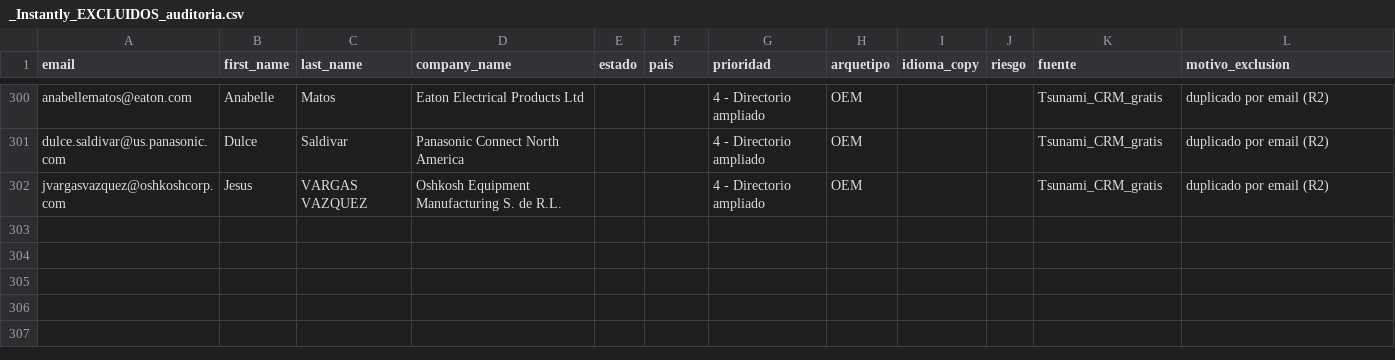
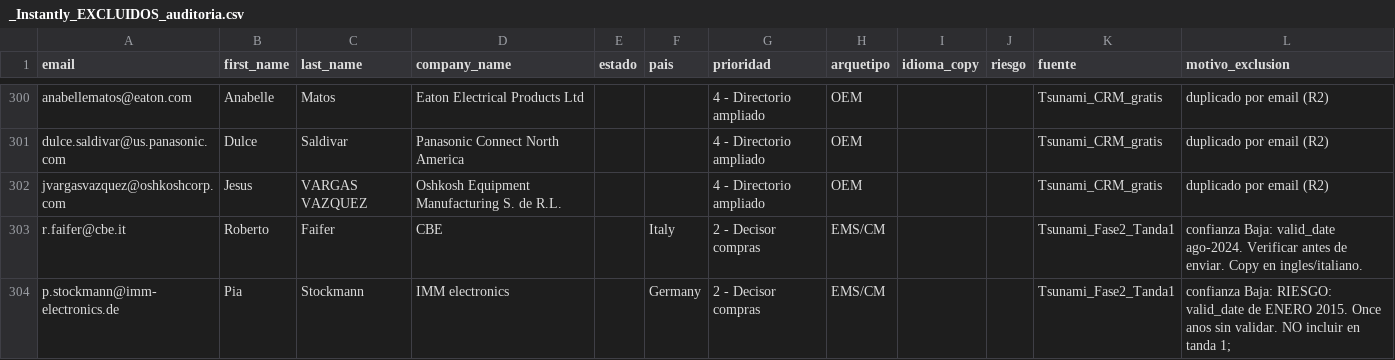
Before and after one commit to carlosmoreno793508/Cosas-Carlos, a CSV file: GrowProkure/04-GoToMarket/_Instantly_EXCLUIDOS_auditoria.csv, drawn as a sheet; only a part is shown, gaps mark what is left out; the diff names each change by its address in the sheet, - before the commit and + after, or states it on an @@ line.

```diff
--- a/GrowProkure/04-GoToMarket/_Instantly_EXCLUIDOS_auditoria.csv
+++ b/GrowProkure/04-GoToMarket/_Instantly_EXCLUIDOS_auditoria.csv
+row 303: r.faifer@cbe.it | Roberto | Faifer | CBE |  | Italy | 2 - Decisor compras | EMS/CM |  |  | Tsunami_Fase2_Tanda1 | confianza Baja: valid_date ago-2024. Verificar antes de enviar. Copy en ingles/italiano.
+row 304: p.stockmann@imm-electronics.de | Pia | Stockmann | IMM electronics |  | Germany | 2 - Decisor compras | EMS/CM |  |  | Tsunami_Fase2_Tanda1 | confianza Baja: RIESGO: valid_date de ENERO 2015. Once anos sin validar. NO incluir en tanda 1;
```
Also changed, not shown: GrowProkure/04-GoToMarket/Instantly_FILTRADO_COMPLETO.csv, GrowProkure/04-GoToMarket/Instantly_TANDA1_LIMPIA.csv, 2 other files.
